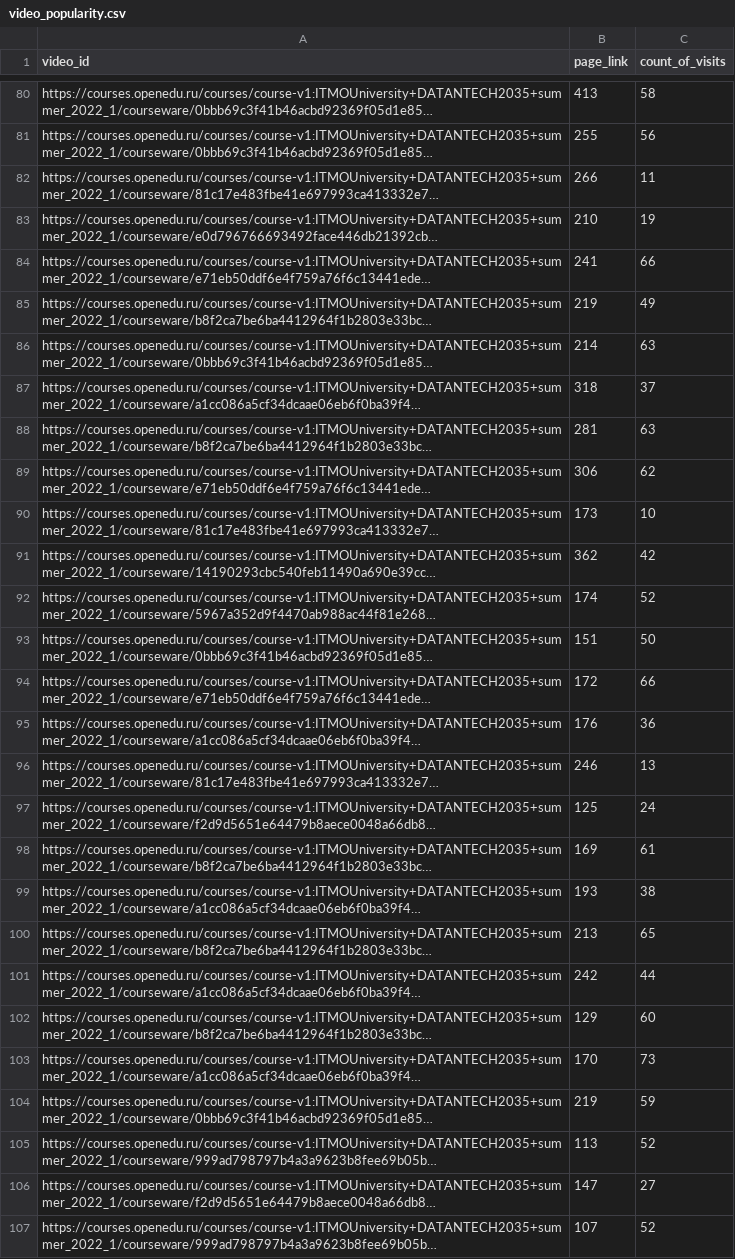
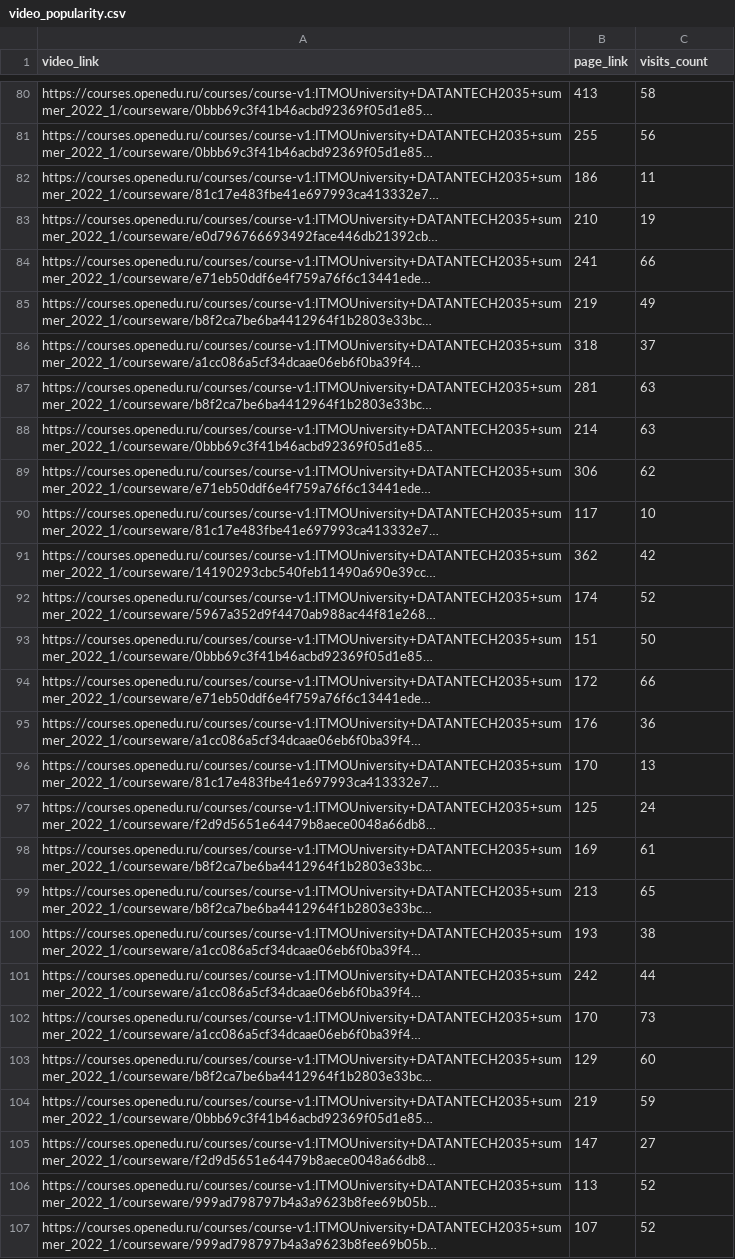
Before and after one commit to rakhmukova/edx-analyser-backend, a CSV file: backend/metric_results/existing/video/video_popularity.csv, drawn as a sheet; only a part is shown, gaps mark what is left out; long unchanged cells end in …; the diff covers the shown part only; the diff names each change by its address in the sheet, - before the commit and + after, or states it on an @@ line.

```diff
--- a/backend/metric_results/existing/video/video_popularity.csv
+++ b/backend/metric_results/existing/video/video_popularity.csv
-A1: video_id
+A1: video_link
-C1: count_of_visits
+C1: visits_count
-B82 (page_link): 266
+B82 (page_link): 186
@@ row 86 moved to row 88: https://courses.openedu.ru/courses/cours… @@
-B90 (page_link): 173
+B90 (page_link): 117
-B96 (page_link): 246
+B96 (page_link): 170
@@ row 100 moved to row 99: https://courses.openedu.ru/courses/cours… @@
@@ row 103 moved to row 102: https://courses.openedu.ru/courses/cours… @@
@@ row 106 moved to row 105: https://courses.openedu.ru/courses/cours… @@
```
Also changed, not shown: 7 moved rows and 25 edited cells elsewhere in this file, backend/metric_results/existing/common/weekly_active_users.csv, backend/metric_results/existing/forum/top_threads.csv, 35 other files.
